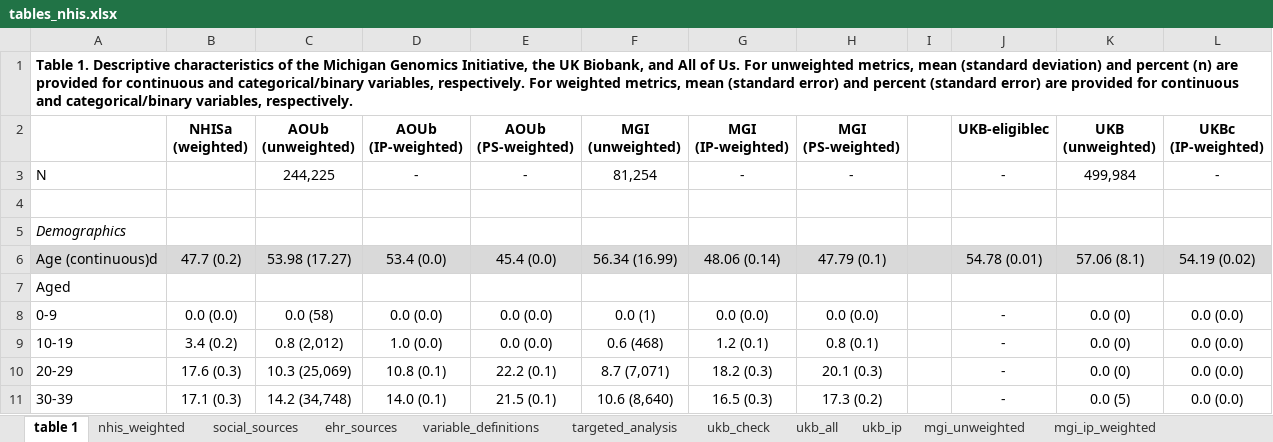
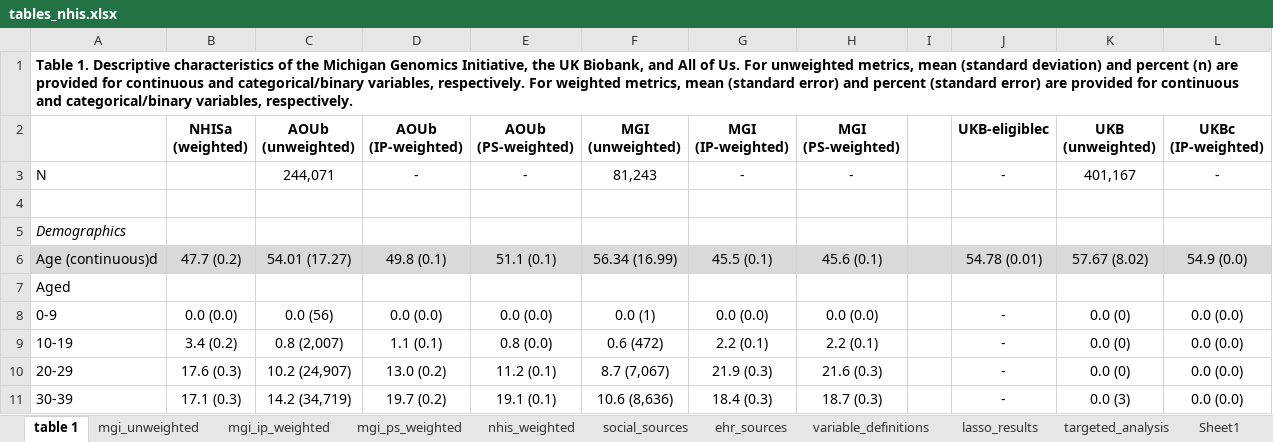
Before and after one commit to maxsal/biobank_selection_weights, an Excel workbook: docs/tables_nhis.xlsx, sheet table 1, drawn as a sheet; only a part is shown; values as stored, in another font and other column widths than the file's, no borders; the diff covers the shown part only; the diff names each change by its address in the sheet, - before the commit and + after, or states it on an @@ line.

```diff
--- a/docs/tables_nhis.xlsx (sheet table 1)
+++ b/docs/tables_nhis.xlsx (sheet table 1)
+sheet tab: lasso_results
+sheet tab: Sheet1
@@ sheet tab order changed: table 1 | mgi_unweighted | mgi_ip_weighted | mgi_ps_weighted | nhis_weighted | social_sources | ehr_sources | variable_definitions | lasso_results | targeted_analysis | Sheet1 @@
-C3 (AOUb (unweighted)): 244,225
+C3 (AOUb (unweighted)): 244,071
-F3 (MGI (unweighted)): 81,254
+F3 (MGI (unweighted)): 81,243
-K3 (UKB (unweighted)): 499,984
+K3 (UKB (unweighted)): 401,167
-C6 (AOUb (unweighted)): 53.98 (17.27)
+C6 (AOUb (unweighted)): 54.01 (17.27)
-D6 (AOUb (IP-weighted)): 53.4 (0.0)
+D6 (AOUb (IP-weighted)): 49.8 (0.1)
-E6 (AOUb (PS-weighted)): 45.4 (0.0)
+E6 (AOUb (PS-weighted)): 51.1 (0.1)
-G6 (MGI (IP-weighted)): 48.06 (0.14)
+G6 (MGI (IP-weighted)): 45.5 (0.1)
-H6 (MGI (PS-weighted)): 47.79 (0.1)
+H6 (MGI (PS-weighted)): 45.6 (0.1)
-K6 (UKB (unweighted)): 57.06 (8.1)
+K6 (UKB (unweighted)): 57.67 (8.02)
-L6 (UKBc (IP-weighted)): 54.19 (0.02)
+L6 (UKBc (IP-weighted)): 54.9 (0.0)
-C8 (AOUb (unweighted)): 0.0 (58)
+C8 (AOUb (unweighted)): 0.0 (56)
-C9 (AOUb (unweighted)): 0.8 (2,012)
+C9 (AOUb (unweighted)): 0.8 (2,007)
-D9 (AOUb (IP-weighted)): 1.0 (0.0)
+D9 (AOUb (IP-weighted)): 1.1 (0.1)
-E9 (AOUb (PS-weighted)): 0.0 (0.0)
+E9 (AOUb (PS-weighted)): 0.8 (0.0)
-F9 (MGI (unweighted)): 0.6 (468)
+F9 (MGI (unweighted)): 0.6 (472)
-G9 (MGI (IP-weighted)): 1.2 (0.1)
+G9 (MGI (IP-weighted)): 2.2 (0.1)
-H9 (MGI (PS-weighted)): 0.8 (0.1)
+H9 (MGI (PS-weighted)): 2.2 (0.1)
-C10 (AOUb (unweighted)): 10.3 (25,069)
+C10 (AOUb (unweighted)): 10.2 (24,907)
-D10 (AOUb (IP-weighted)): 10.8 (0.1)
+D10 (AOUb (IP-weighted)): 13.0 (0.2)
-E10 (AOUb (PS-weighted)): 22.2 (0.1)
+E10 (AOUb (PS-weighted)): 11.2 (0.1)
-F10 (MGI (unweighted)): 8.7 (7,071)
+F10 (MGI (unweighted)): 8.7 (7,067)
-G10 (MGI (IP-weighted)): 18.2 (0.3)
+G10 (MGI (IP-weighted)): 21.9 (0.3)
-H10 (MGI (PS-weighted)): 20.1 (0.3)
+H10 (MGI (PS-weighted)): 21.6 (0.3)
-C11 (AOUb (unweighted)): 14.2 (34,748)
+C11 (AOUb (unweighted)): 14.2 (34,719)
-D11 (AOUb (IP-weighted)): 14.0 (0.1)
+D11 (AOUb (IP-weighted)): 19.7 (0.2)
-E11 (AOUb (PS-weighted)): 21.5 (0.1)
+E11 (AOUb (PS-weighted)): 19.1 (0.1)
-F11 (MGI (unweighted)): 10.6 (8,640)
+F11 (MGI (unweighted)): 10.6 (8,636)
-G11 (MGI (IP-weighted)): 16.5 (0.3)
+G11 (MGI (IP-weighted)): 18.4 (0.3)
-H11 (MGI (PS-weighted)): 17.3 (0.2)
+H11 (MGI (PS-weighted)): 18.7 (0.3)
-K11 (UKB (unweighted)): 0.0 (5)
+K11 (UKB (unweighted)): 0.0 (3)
```
Also changed, not shown: 4 added rows, 14 removed rows, 157 edited cells and cell formats elsewhere in this sheet, sheet aou_ps_weighted, sheet ukb_ip, sheet aou_ip_weighted, sheet mgi_ps_weighted, sheet mgi_ip_weighted, sheet ukb_unweighted, 6 more sheets, formulas that keep their value, 4 other files.
